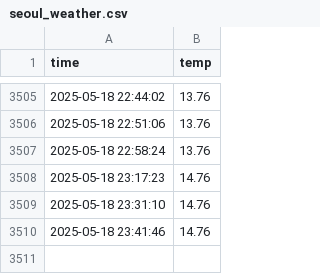
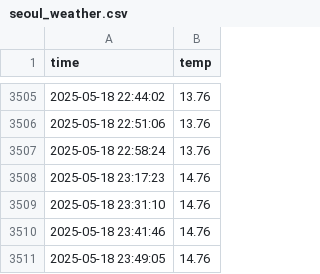
Before and after one commit to jihun323/seoul_weather_5m, a CSV file: seoul_weather.csv, drawn as a sheet; only a part is shown, gaps mark what is left out; the diff names each change by its address in the sheet, - before the commit and + after, or states it on an @@ line.

```diff
--- a/seoul_weather.csv
+++ b/seoul_weather.csv
+row 3511: 2025-05-18 23:49:05 | 14.76
```
